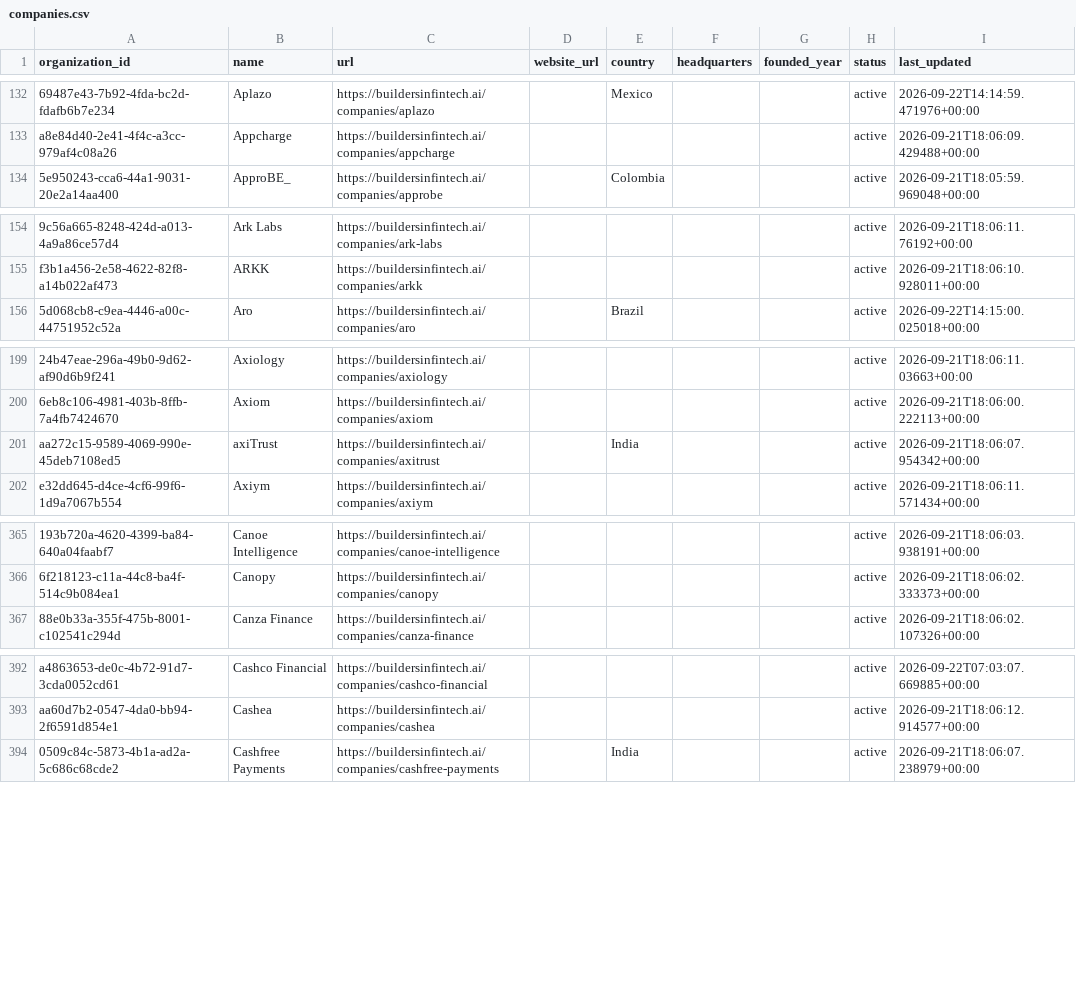
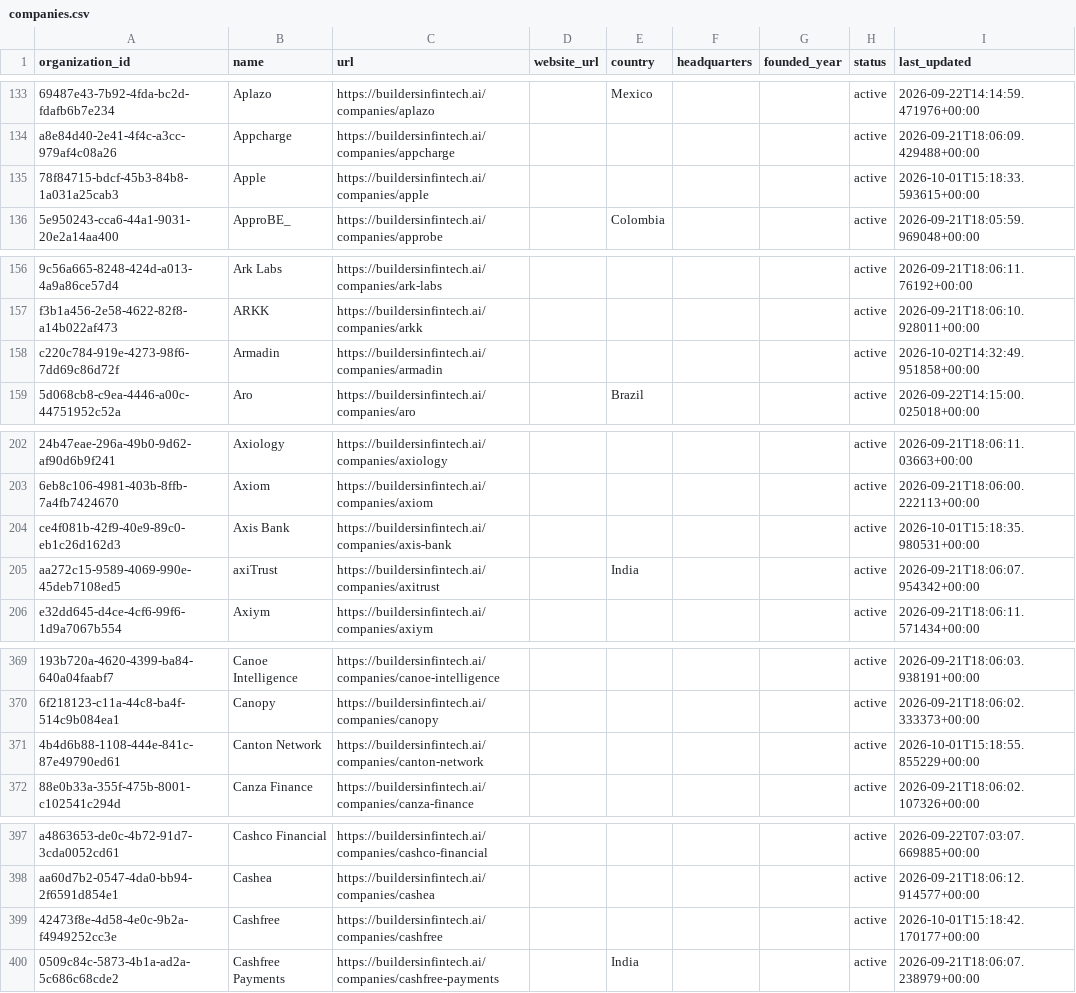
Before and after one commit to matteimichele27-arch/builders-in-fintech-data, a CSV file: data/companies.csv, drawn as a sheet; only a part is shown, gaps mark what is left out; the diff covers the shown part only; the diff names each change by its address in the sheet, - before the commit and + after, or states it on an @@ line.

```diff
--- a/data/companies.csv
+++ b/data/companies.csv
+row 135: 78f84715-bdcf-45b3-84b8-1a031a25cab3 | Apple | https://buildersinfintech.ai/companies/apple |  |  |  |  | active | 2026-10-01T15:18:33.593615+00:00
+row 158: c220c784-919e-4273-98f6-7dd69c86d72f | Armadin | https://buildersinfintech.ai/companies/armadin |  |  |  |  | active | 2026-10-02T14:32:49.951858+00:00
+row 204: ce4f081b-42f9-40e9-89c0-eb1c26d162d3 | Axis Bank | https://buildersinfintech.ai/companies/axis-bank |  |  |  |  | active | 2026-10-01T15:18:35.980531+00:00
+row 371: 4b4d6b88-1108-444e-841c-87e49790ed61 | Canton Network | https://buildersinfintech.ai/companies/canton-network |  |  |  |  | active | 2026-10-01T15:18:55.855229+00:00
+row 399: 42473f8e-4d58-4e0c-9b2a-f4949252cc3e | Cashfree | https://buildersinfintech.ai/companies/cashfree |  |  |  |  | active | 2026-10-01T15:18:42.170177+00:00
```
Also changed, not shown: 33 added rows elsewhere in this file, data/funding-index.csv, data/funding-rounds.csv, 3 other files.
